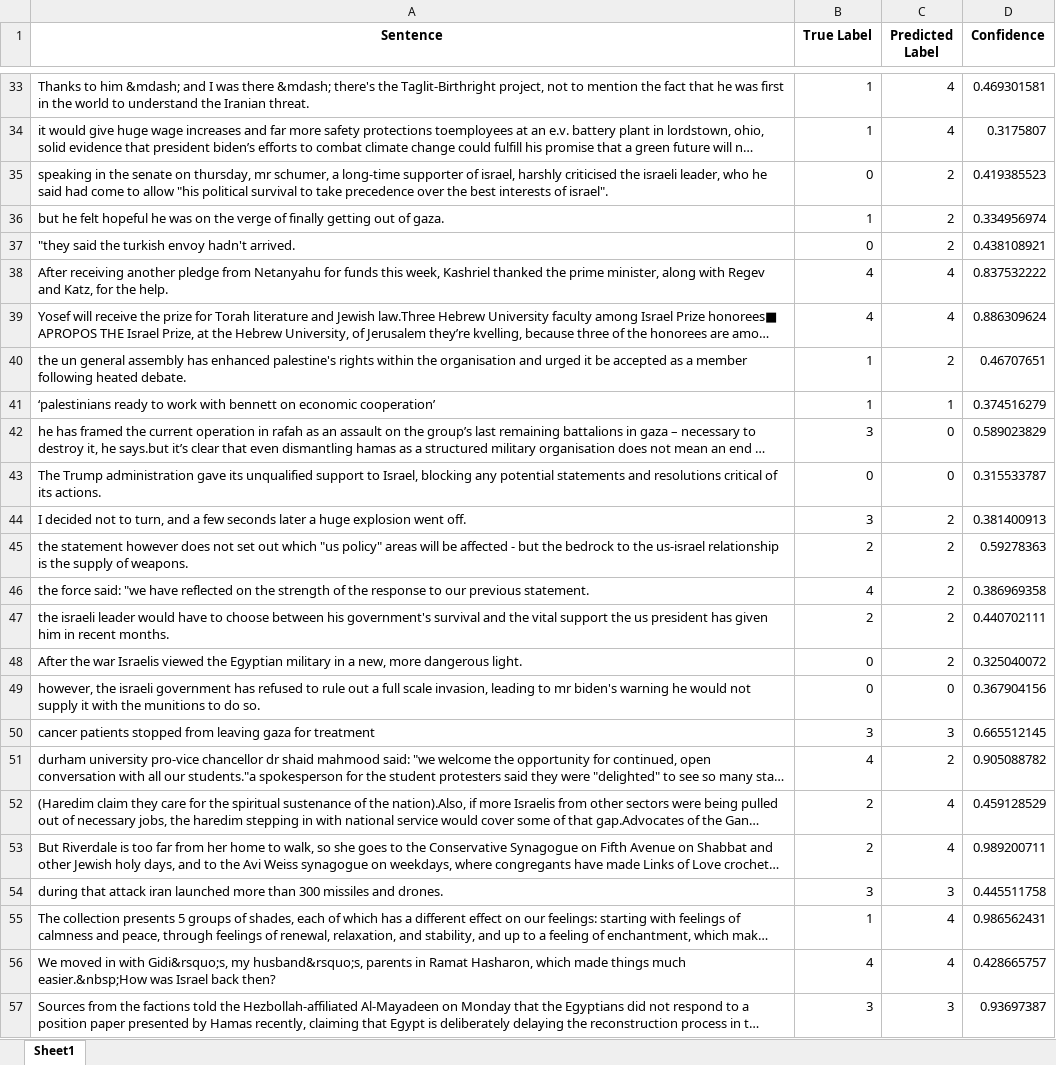
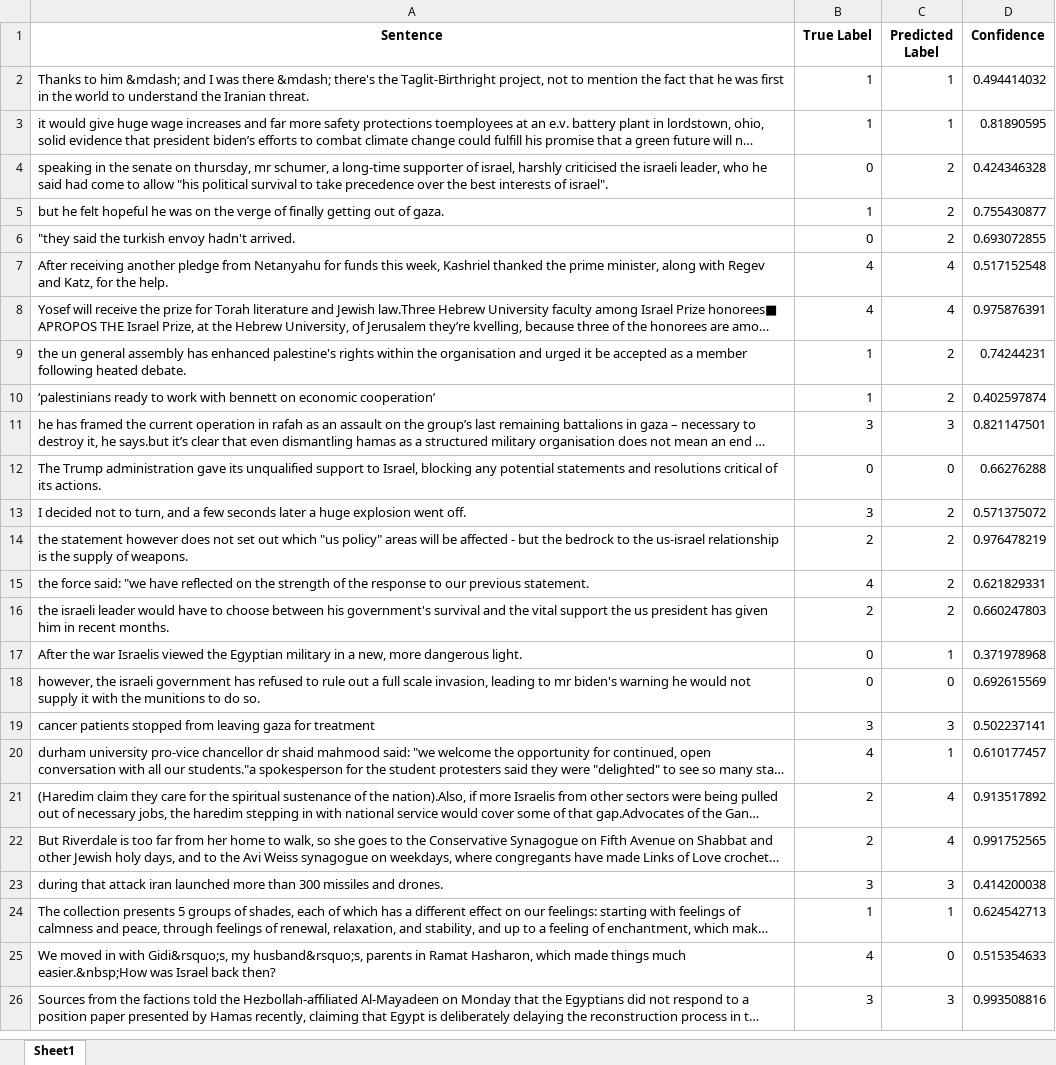
Before and after one commit to shiffy01/IR_Bonus, an Excel workbook: ann_bert.xlsx, sheet Sheet1, drawn as a sheet; only a part is shown, gaps mark what is left out; long unchanged cells end in …; values as stored, in another font and other column widths than the file's, no borders; addresses are those after the commit; the diff covers the shown part only; the diff names each change by its address in the sheet, - before the commit and + after, or states it on an @@ line.

```diff
--- a/ann_bert.xlsx (sheet Sheet1)
+++ b/ann_bert.xlsx (sheet Sheet1)
-C2:C3 (Predicted Label): 4
+C2:C3 (Predicted Label): 1
-D2 (Confidence): 0.469301581
+D2 (Confidence): 0.494414032
-D3 (Confidence): 0.3175807
+D3 (Confidence): 0.81890595
-D4 (Confidence): 0.419385523
+D4 (Confidence): 0.424346328
-D5 (Confidence): 0.334956974
+D5 (Confidence): 0.755430877
-D6 (Confidence): 0.438108921
+D6 (Confidence): 0.693072855
-D7 (Confidence): 0.837532222
+D7 (Confidence): 0.517152548
-D8 (Confidence): 0.886309624
+D8 (Confidence): 0.975876391
-D9 (Confidence): 0.46707651
+D9 (Confidence): 0.74244231
-C10 (Predicted Label): 1
+C10 (Predicted Label): 2
-D10 (Confidence): 0.374516279
+D10 (Confidence): 0.402597874
-C11 (Predicted Label): 0
+C11 (Predicted Label): 3
-D11 (Confidence): 0.589023829
+D11 (Confidence): 0.821147501
-D12 (Confidence): 0.315533787
+D12 (Confidence): 0.66276288
-D13 (Confidence): 0.381400913
+D13 (Confidence): 0.571375072
-D14 (Confidence): 0.59278363
+D14 (Confidence): 0.976478219
-D15 (Confidence): 0.386969358
+D15 (Confidence): 0.621829331
-D16 (Confidence): 0.440702111
+D16 (Confidence): 0.660247803
-C17 (Predicted Label): 2
+C17 (Predicted Label): 1
-D17 (Confidence): 0.325040072
+D17 (Confidence): 0.371978968
-D18 (Confidence): 0.367904156
+D18 (Confidence): 0.692615569
-D19 (Confidence): 0.665512145
+D19 (Confidence): 0.502237141
-C20 (Predicted Label): 2
+C20 (Predicted Label): 1
-D20 (Confidence): 0.905088782
+D20 (Confidence): 0.610177457
-D21 (Confidence): 0.459128529
+D21 (Confidence): 0.913517892
-D22 (Confidence): 0.989200711
+D22 (Confidence): 0.991752565
-D23 (Confidence): 0.445511758
+D23 (Confidence): 0.414200038
-C24 (Predicted Label): 4
+C24 (Predicted Label): 1
-D24 (Confidence): 0.986562431
+D24 (Confidence): 0.624542713
-C25 (Predicted Label): 4
+C25 (Predicted Label): 0
-D25 (Confidence): 0.428665757
+D25 (Confidence): 0.515354633
-D26 (Confidence): 0.93697387
+D26 (Confidence): 0.993508816
```
Also changed, not shown: 31 removed rows and 57 edited cells elsewhere in this sheet, ann_sbert.xlsx, 3 other files.
